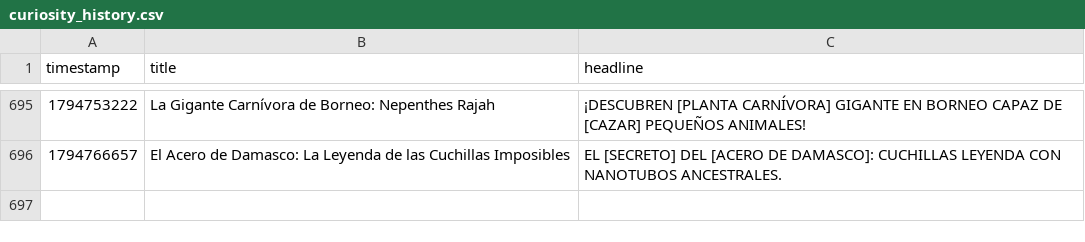
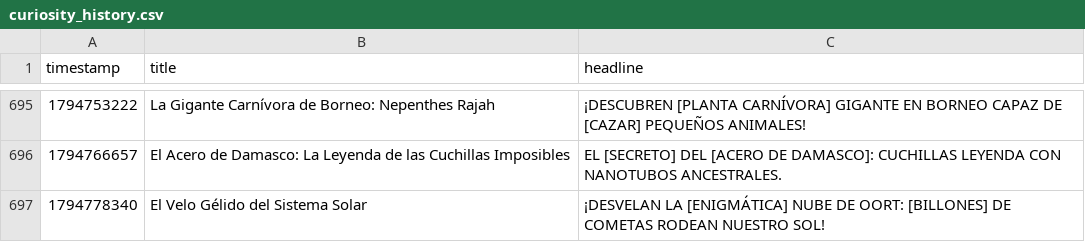
Before and after one commit to danielbenavides2001-blip/AI-Content-Automation-Engine, a CSV file: flows/curiosity_image_generator/curiosity_history.csv, drawn as a sheet; only a part is shown, gaps mark what is left out; the diff names each change by its address in the sheet, - before the commit and + after, or states it on an @@ line.

```diff
--- a/flows/curiosity_image_generator/curiosity_history.csv
+++ b/flows/curiosity_image_generator/curiosity_history.csv
+row 697: 1794778340 | El Velo Gélido del Sistema Solar | ¡DESVELAN LA [ENIGMÁTICA] NUBE DE OORT: [BILLONES] DE COMETAS RODEAN NUESTRO SOL!
```
